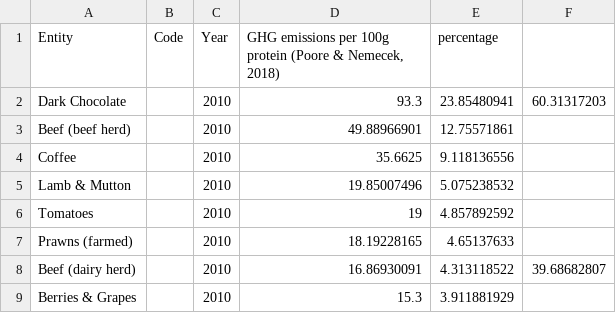
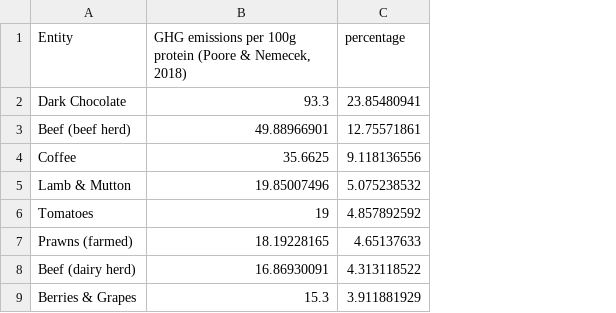
Before and after one commit to aashimaparvathi/F21DV_CW2, a CSV file: data/ghgPer100g.csv, drawn as a sheet; only a part is shown; the diff names each change by its address in the sheet, - before the commit and + after, or states it on an @@ line.

```diff
--- a/data/ghgPer100g.csv
+++ b/data/ghgPer100g.csv
-column B (Code), empty
-column C (Year), rows 2-9: all 2010
-column F, rows 2-8: 60.31317203 |  |  |  |  |  | 39.68682807
```
Also changed, not shown: 10 other files.
